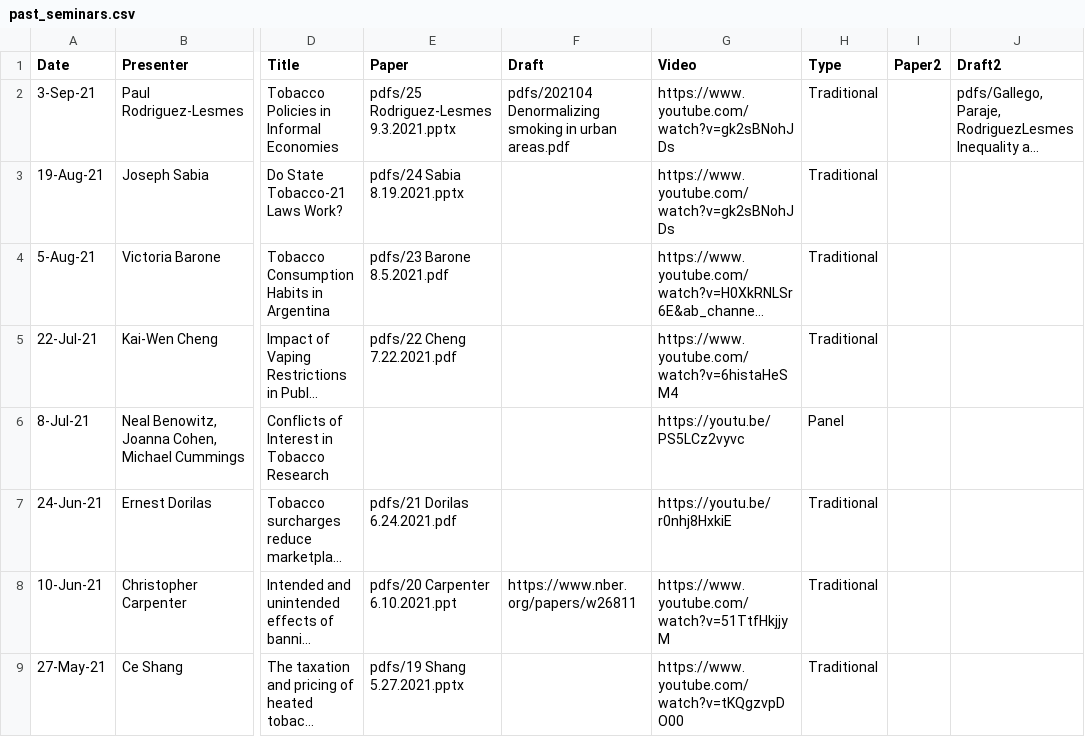
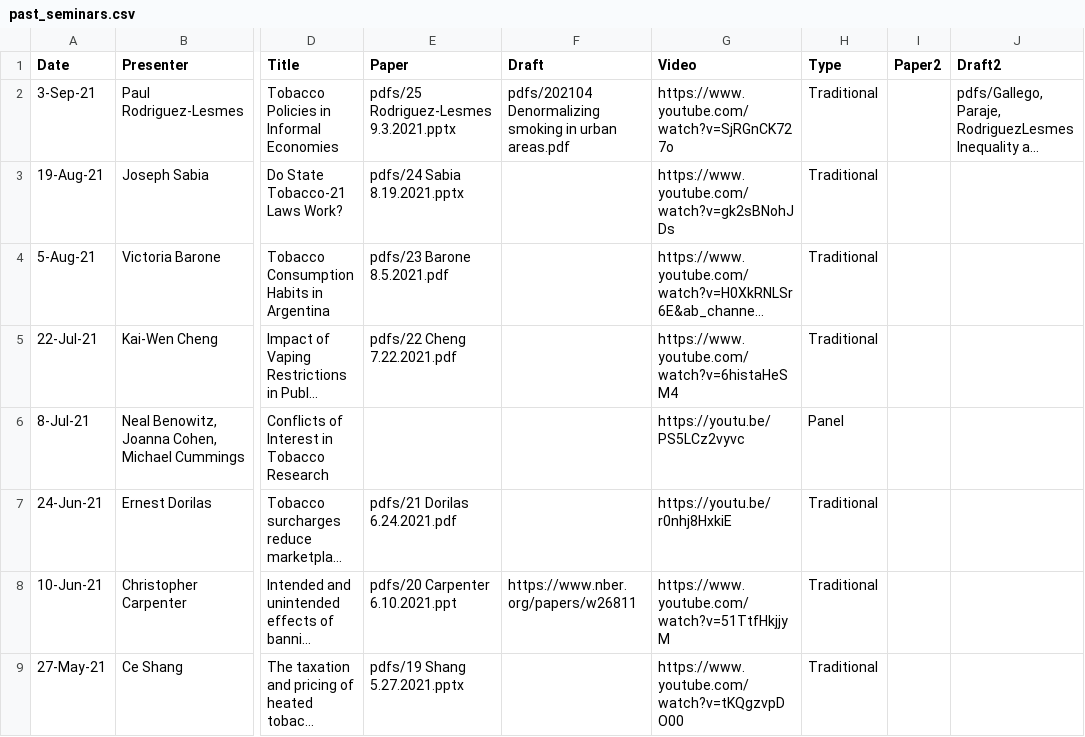
Before and after one commit to ernbilen/test_website_tops, a CSV file: _data/past_seminars.csv, drawn as a sheet; only a part is shown, gaps mark what is left out; long unchanged cells end in …; the diff names each change by its address in the sheet, - before the commit and + after, or states it on an @@ line.

Commit message:
Update past_seminars.csv

```diff
--- a/_data/past_seminars.csv
+++ b/_data/past_seminars.csv
-G2 (Video): https://www.youtube.com/watch?v=gk2sBNohJDs
+G2 (Video): https://www.youtube.com/watch?v=SjRGnCK727o
```
